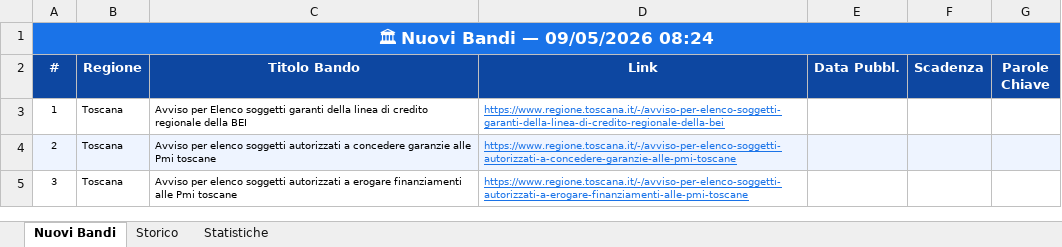
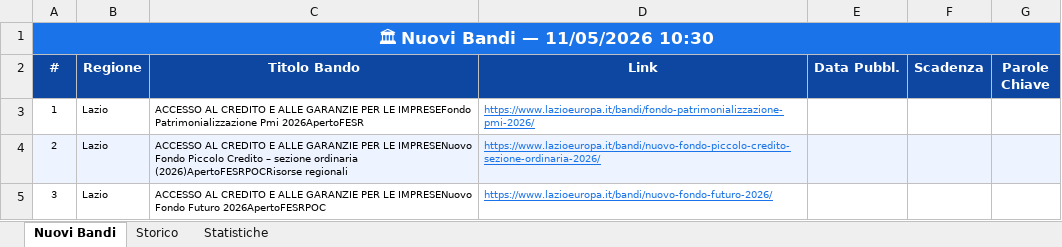
Before and after one commit to cdalvise/bandi-monitor, an Excel workbook: data/bandi_export.xlsx, sheet Nuovi Bandi, drawn as a sheet; values as stored, in another font and other column widths than the file's, no borders; the diff names each change by its address in the sheet, - before the commit and + after, or states it on an @@ line.

```diff
--- a/data/bandi_export.xlsx (sheet Nuovi Bandi)
+++ b/data/bandi_export.xlsx (sheet Nuovi Bandi)
-A1 (#): 🏛 Nuovi Bandi — 09/05/2026 08:24
+A1 (#): 🏛 Nuovi Bandi — 11/05/2026 10:30
-B3:B5 (Regione): Toscana
+B3:B5 (Regione): Lazio
-C3 (Titolo Bando): Avviso per Elenco soggetti garanti della linea di credito regionale della BEI
+C3 (Titolo Bando): ACCESSO AL CREDITO E ALLE GARANZIE PER LE IMPRESEFondo Patrimonializzazione Pmi 2026ApertoFESR
-D3 (Link): https://www.regione.toscana.it/-/avviso-per-elenco-soggetti-garanti-della-linea-di-credito-regionale-della-bei
+D3 (Link): https://www.lazioeuropa.it/bandi/fondo-patrimonializzazione-pmi-2026/
-C4 (Titolo Bando): Avviso per elenco soggetti autorizzati a concedere garanzie alle Pmi toscane
+C4 (Titolo Bando): ACCESSO AL CREDITO E ALLE GARANZIE PER LE IMPRESENuovo Fondo Piccolo Credito – sezione ordinaria (2026)ApertoFESRPOCRisorse regionali
-D4 (Link): https://www.regione.toscana.it/-/avviso-per-elenco-soggetti-autorizzati-a-concedere-garanzie-alle-pmi-toscane
+D4 (Link): https://www.lazioeuropa.it/bandi/nuovo-fondo-piccolo-credito-sezione-ordinaria-2026/
-C5 (Titolo Bando): Avviso per elenco soggetti autorizzati a erogare finanziamenti alle Pmi toscane
+C5 (Titolo Bando): ACCESSO AL CREDITO E ALLE GARANZIE PER LE IMPRESENuovo Fondo Futuro 2026ApertoFESRPOC
-D5 (Link): https://www.regione.toscana.it/-/avviso-per-elenco-soggetti-autorizzati-a-erogare-finanziamenti-alle-pmi-toscane
+D5 (Link): https://www.lazioeuropa.it/bandi/nuovo-fondo-futuro-2026/
```
Also changed, not shown: sheet Storico, sheet Statistiche, 1 other file.
